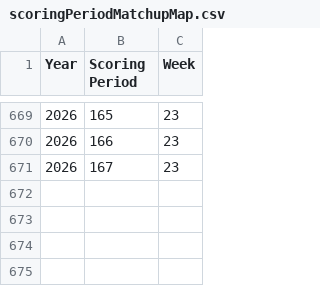
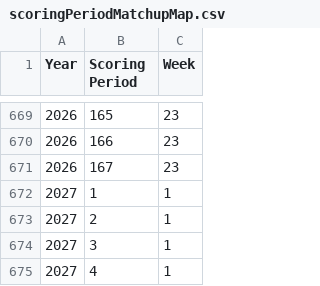
Before and after one commit to fliou0704/Basketball-Brawl-Fantasy-Dashboard, a CSV file: data/scoringPeriodMatchupMap.csv, drawn as a sheet; only a part is shown, gaps mark what is left out.

```diff
--- a/data/scoringPeriodMatchupMap.csv
+++ b/data/scoringPeriodMatchupMap.csv
@@ -671 +671,5 @@ Year,Scoring Period,Week
 2026,167,23
+2027,1,1
+2027,2,1
+2027,3,1
+2027,4,1
```
Also changed, not shown: 5 other files.
